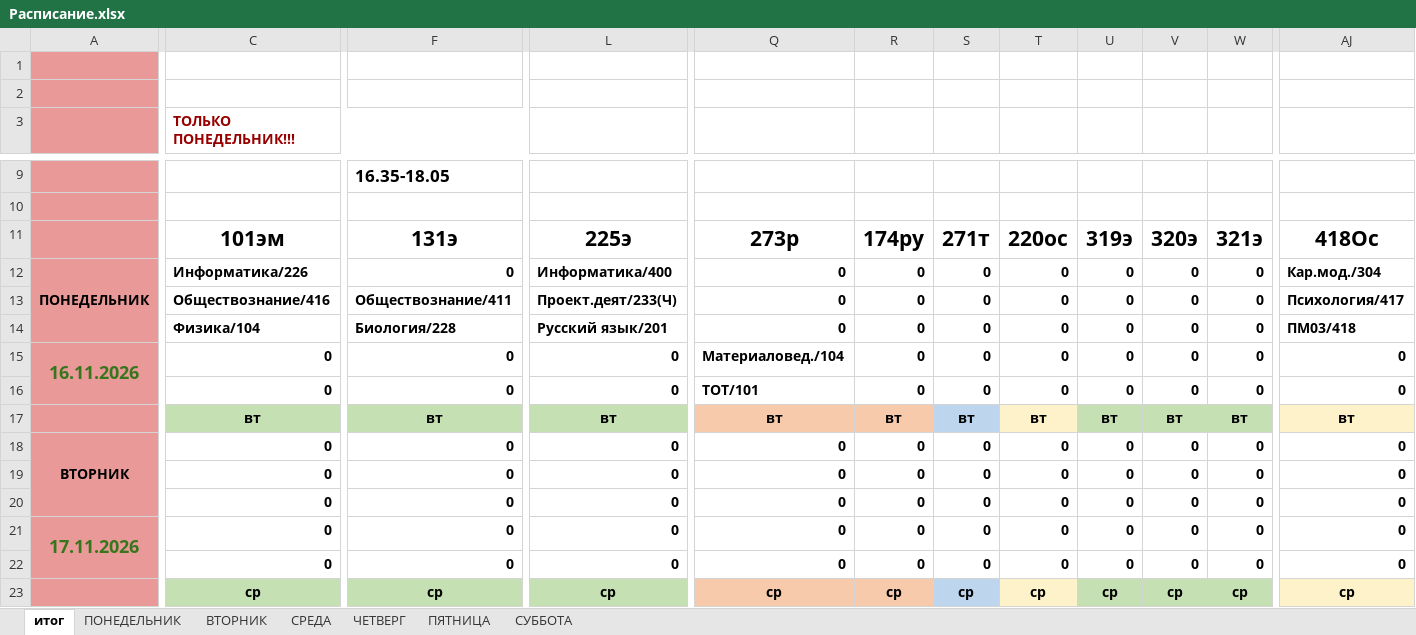
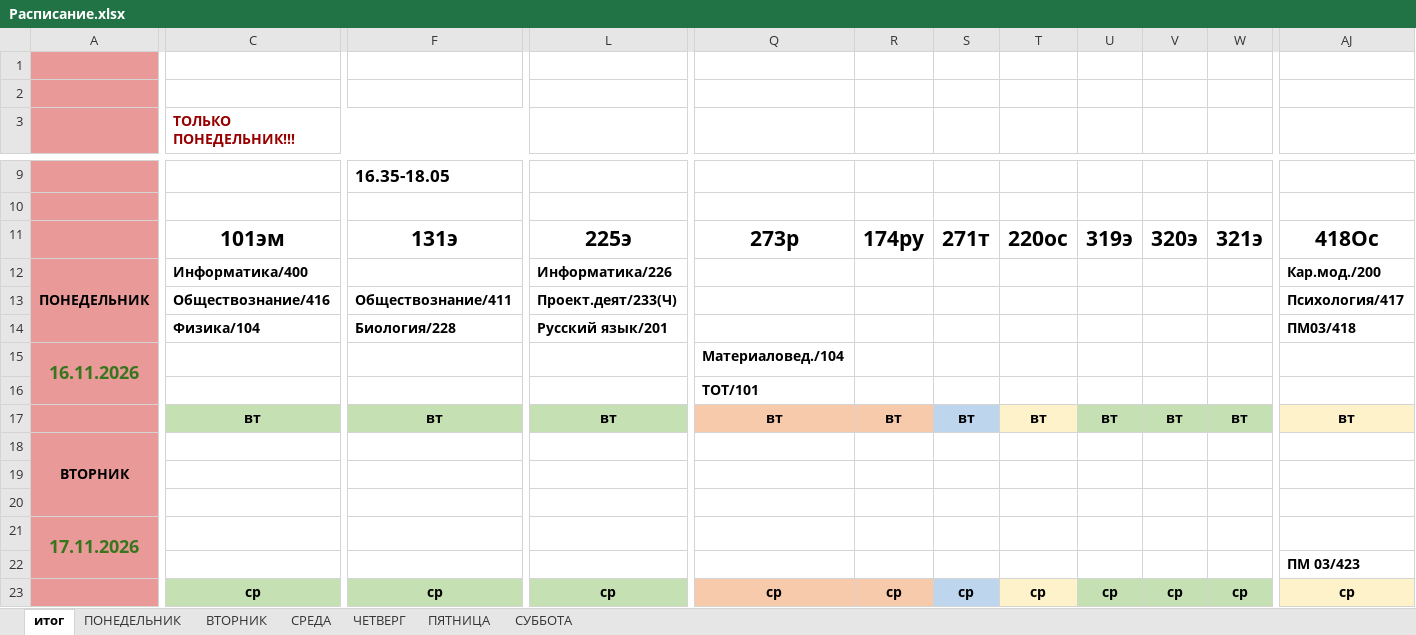
Before and after one commit to colderuopen-art/raspisanie, an Excel workbook: Расписание.xlsx, sheet итог, drawn as a sheet; only a part is shown, gaps mark what is left out; values as stored, in another font and other column widths than the file's, no borders; charts and pictures and conditional formats not drawn; removed rows and columns are numbered as before the commit, all else as after; rows hold the shown columns only; the diff covers the shown part only; the diff names each change by its address in the sheet, - before the commit and + after, or states it on an @@ line.

Commit message:
Add files via upload

```diff
--- a/Расписание.xlsx (sheet итог)
+++ b/Расписание.xlsx (sheet итог)
-C12 (ТОЛЬКО ПОНЕДЕЛЬНИК!!!): Информатика/226
+C12 (ТОЛЬКО ПОНЕДЕЛЬНИК!!!): Информатика/400
-F12: 0
+F12: (empty)
-L12: Информатика/400
+L12: Информатика/226
-Q12: 0
+Q12: (empty)
-R12: 0
+R12: (empty)
-S12: 0
+S12: (empty)
-T12: 0
+T12: (empty)
-U12: 0
+U12: (empty)
-V12: 0
+V12: (empty)
-W12: 0
+W12: (empty)
-AJ12: Кар.мод./304
+AJ12: Кар.мод./200
-row 13:  | Обществознание/416 | Обществознание/411 | Проект.деят/233(Ч) | 0 | 0 | 0 | 0 | 0 | 0 | 0 | Психология/417
-row 14:  | Физика/104 | Биология/228 | Русский язык/201 | 0 | 0 | 0 | 0 | 0 | 0 | 0 | ПМ03/418
-row 15: 16.11.2026 | 0 | 0 | 0 | Материаловед./104 | 0 | 0 | 0 | 0 | 0 | 0 | 0
-row 16:  | 0 | 0 | 0 | ТОТ/101 | 0 | 0 | 0 | 0 | 0 | 0 | 0
+row 13:  | Обществознание/416 | Обществознание/411 | Проект.деят/233(Ч) |  |  |  |  |  |  |  | Психология/417
+row 14:  | Физика/104 | Биология/228 | Русский язык/201 |  |  |  |  |  |  |  | ПМ03/418
+row 15: 16.11.2026 |  |  |  | Материаловед./104
+row 16:  |  |  |  | ТОТ/101
-row 18: ВТОРНИК | 0 | 0 | 0 | 0 | 0 | 0 | 0 | 0 | 0 | 0 | 0
-row 19:  | 0 | 0 | 0 | 0 | 0 | 0 | 0 | 0 | 0 | 0 | 0
-row 20:  | 0 | 0 | 0 | 0 | 0 | 0 | 0 | 0 | 0 | 0 | 0
-row 21: 17.11.2026 | 0 | 0 | 0 | 0 | 0 | 0 | 0 | 0 | 0 | 0 | 0
-row 22:  | 0 | 0 | 0 | 0 | 0 | 0 | 0 | 0 | 0 | 0 | 0
+row 18: ВТОРНИК
+row 19: (empty)
+row 20: (empty)
+row 21: 17.11.2026
+row 22:  |  |  |  |  |  |  |  |  |  |  | ПМ 03/423
```
Also changed, not shown: 20 added rows, 20 removed rows and 12 edited cells elsewhere in this sheet, sheet СРЕДА, sheet ВТОРНИК, sheet ПЯТНИЦА, sheet ЧЕТВЕРГ, sheet СУББОТА, sheet ПОНЕДЕЛЬНИК, formulas that keep their value, charts or pictures.
